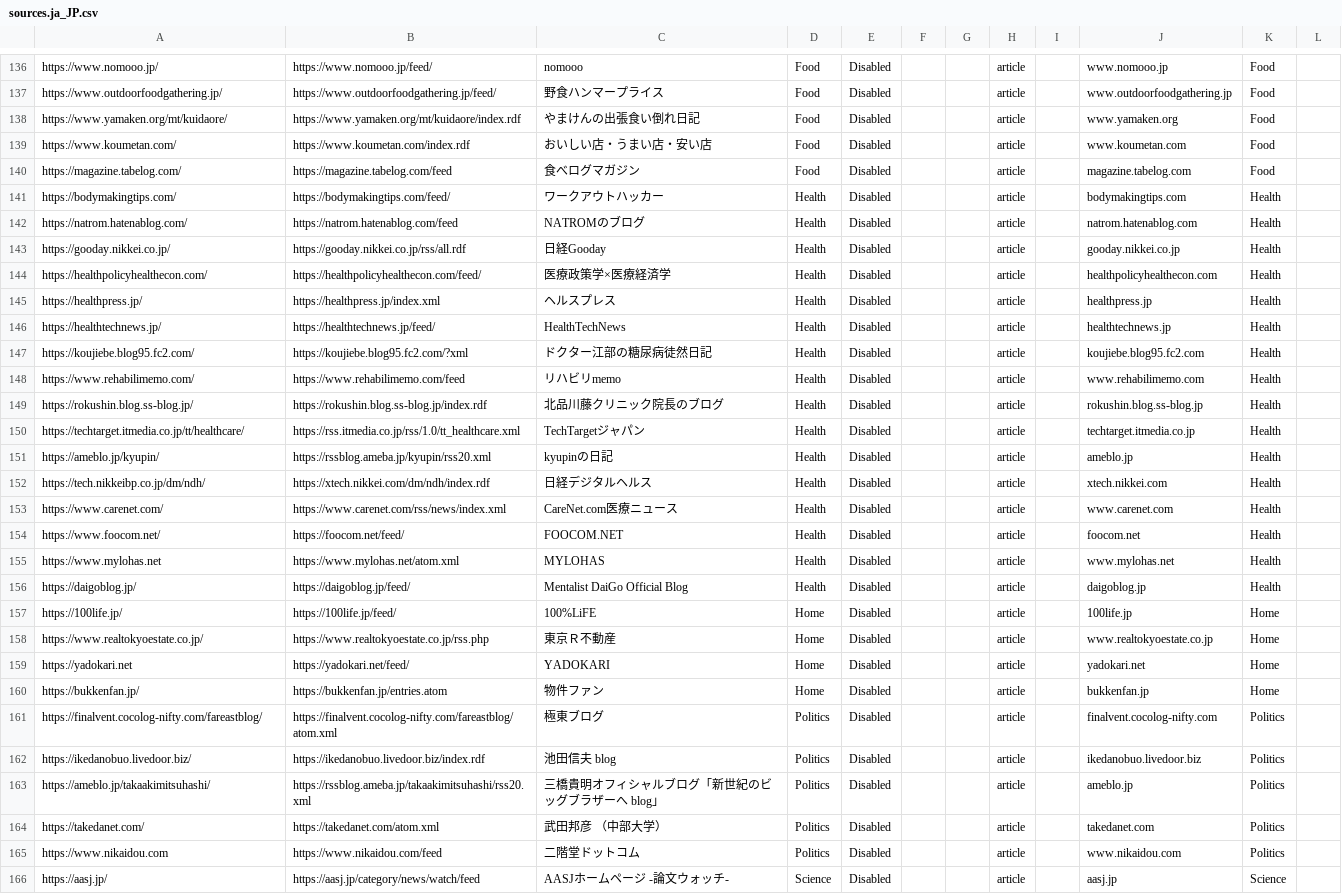
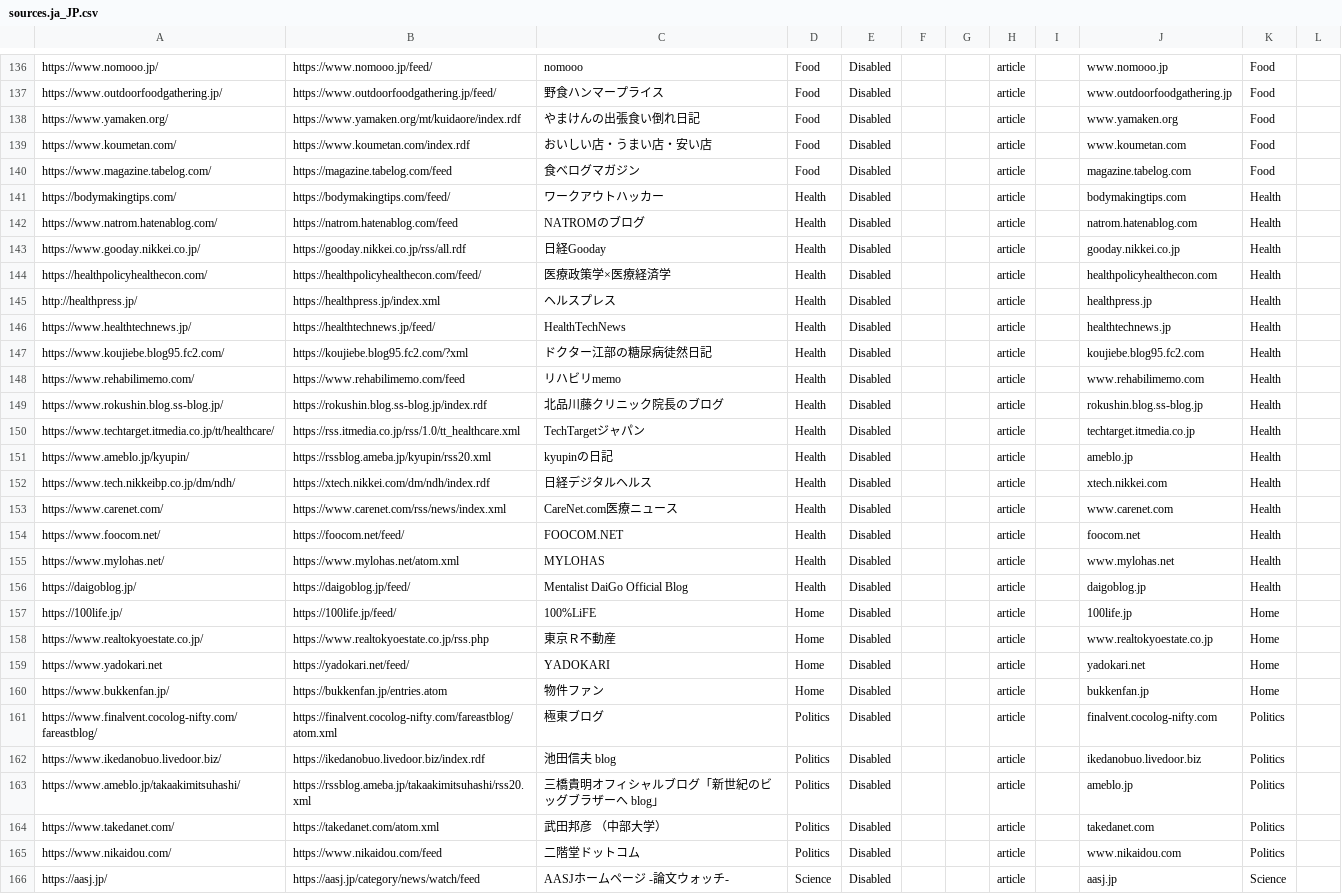
Before and after one commit to seanpm2001/news-aggregator, a CSV file: sources.ja_JP.csv, drawn as a sheet; only a part is shown, gaps mark what is left out; the diff covers the shown part only; the diff names each change by its address in the sheet, - before the commit and + after, or states it on an @@ line.

```diff
--- a/sources.ja_JP.csv
+++ b/sources.ja_JP.csv
-A138: https://www.yamaken.org/mt/kuidaore/
+A138: https://www.yamaken.org/
-A140: https://magazine.tabelog.com/
+A140: https://www.magazine.tabelog.com/
-A142: https://natrom.hatenablog.com/
+A142: https://www.natrom.hatenablog.com/
-A143: https://gooday.nikkei.co.jp/
+A143: https://www.gooday.nikkei.co.jp/
-A145: https://healthpress.jp/
+A145: http://healthpress.jp/
-A146: https://healthtechnews.jp/
+A146: https://www.healthtechnews.jp/
-A147: https://koujiebe.blog95.fc2.com/
+A147: https://www.koujiebe.blog95.fc2.com/
-A149: https://rokushin.blog.ss-blog.jp/
+A149: https://www.rokushin.blog.ss-blog.jp/
-A150: https://techtarget.itmedia.co.jp/tt/healthcare/
+A150: https://www.techtarget.itmedia.co.jp/tt/healthcare/
-A151: https://ameblo.jp/kyupin/
+A151: https://www.ameblo.jp/kyupin/
-A152: https://tech.nikkeibp.co.jp/dm/ndh/
+A152: https://www.tech.nikkeibp.co.jp/dm/ndh/
-A155: https://www.mylohas.net
+A155: https://www.mylohas.net/
-A159: https://yadokari.net
+A159: https://www.yadokari.net
-A160: https://bukkenfan.jp/
+A160: https://www.bukkenfan.jp/
-A161: https://finalvent.cocolog-nifty.com/fareastblog/
+A161: https://www.finalvent.cocolog-nifty.com/fareastblog/
-A162: https://ikedanobuo.livedoor.biz/
+A162: https://www.ikedanobuo.livedoor.biz/
-A163: https://ameblo.jp/takaakimitsuhashi/
+A163: https://www.ameblo.jp/takaakimitsuhashi/
-A164: https://takedanet.com/
+A164: https://www.takedanet.com/
-A165: https://www.nikaidou.com
+A165: https://www.nikaidou.com/
```
Also changed, not shown: 171 edited cells elsewhere in this file, sources.csv, sources.en_CA.csv, 8 other files.
